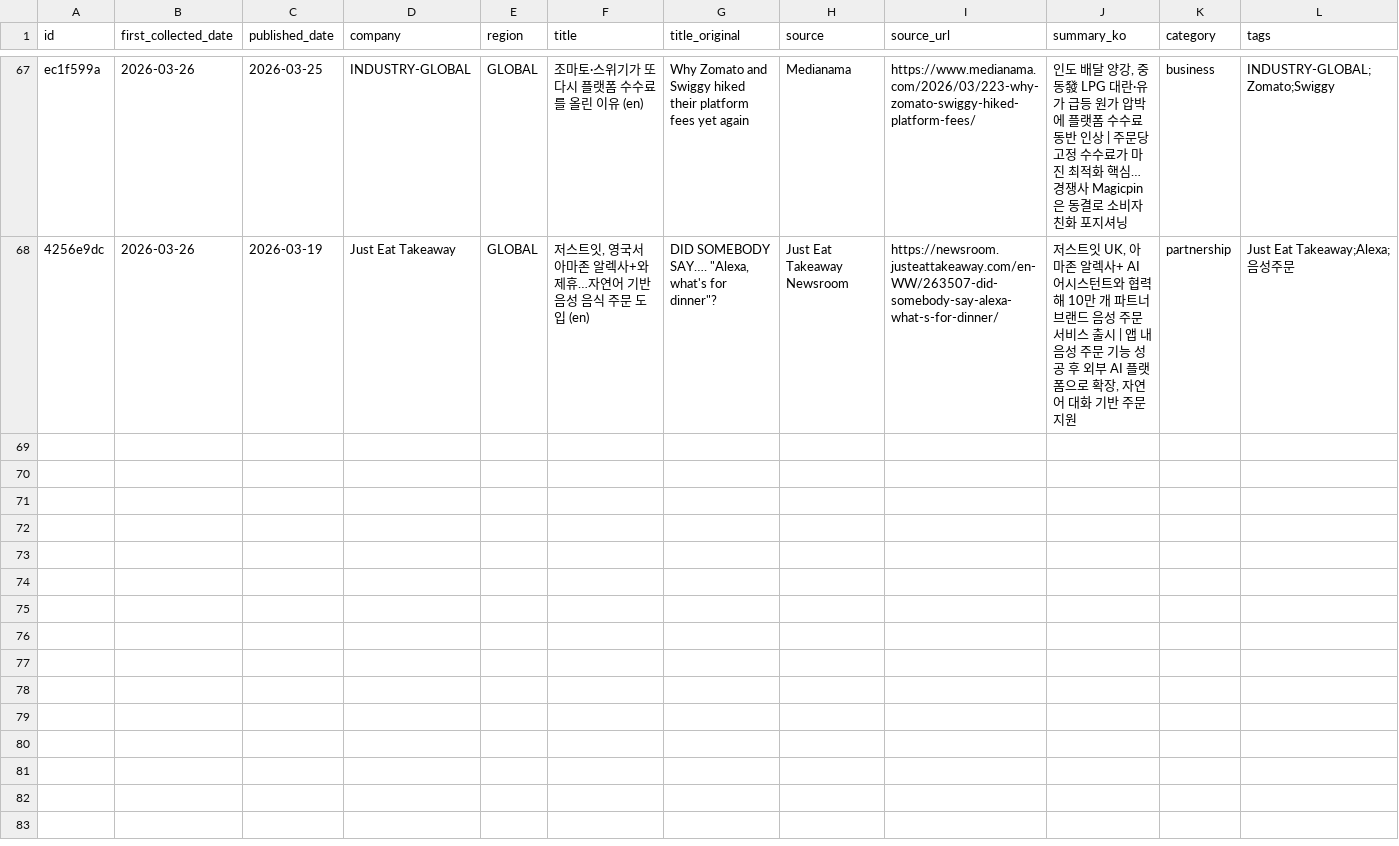
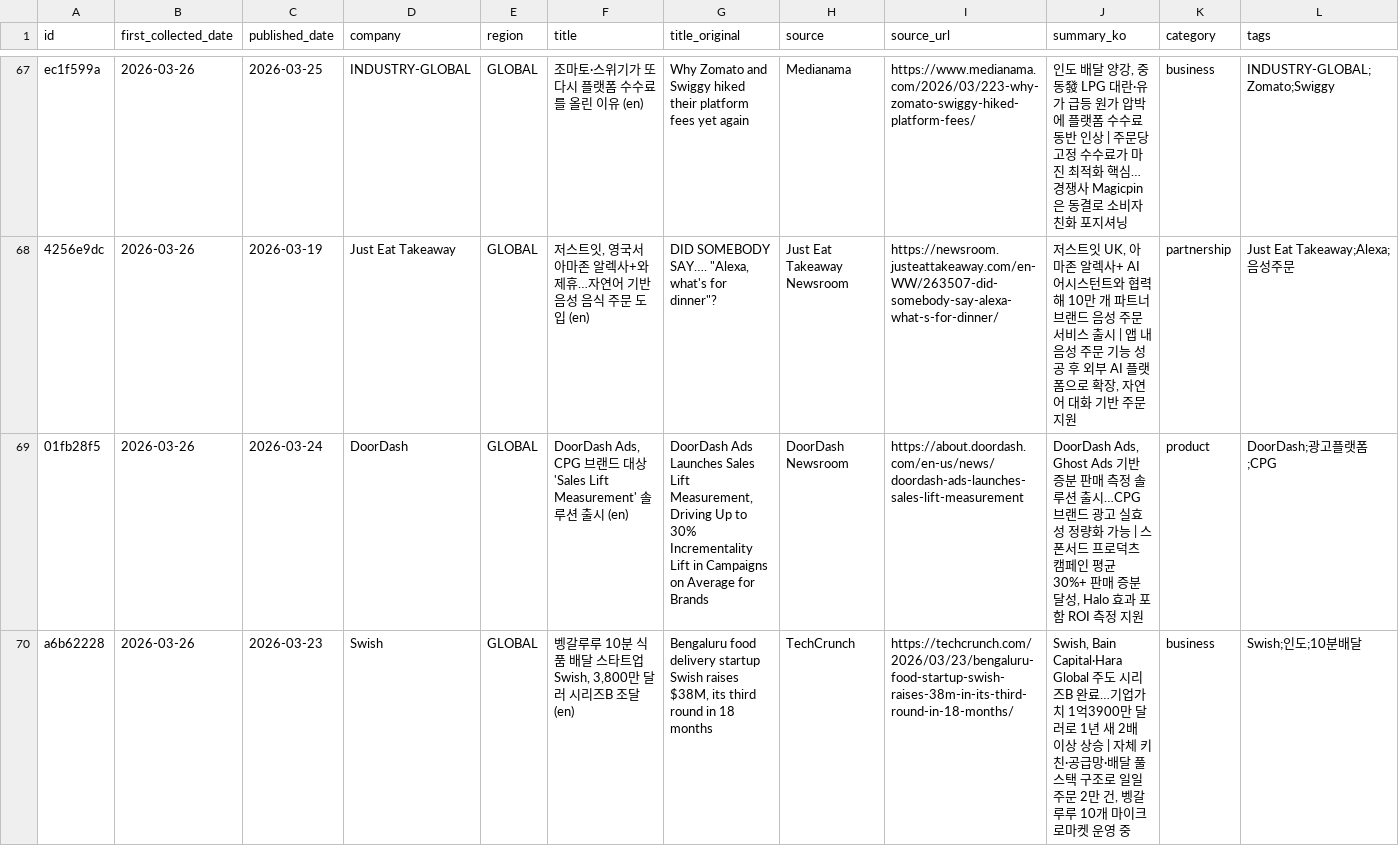
Before and after one commit to mafleur/baemin-product-insight-news-scraping, a CSV file: food_news_db.csv, drawn as a sheet; only a part is shown, gaps mark what is left out.

```diff
--- a/food_news_db.csv
+++ b/food_news_db.csv
@@ -68 +68,3 @@ ec1f599a,2026-03-26,2026-03-25,INDUSTRY-GLOBAL,GLOBAL,조마토·스위기가
 4256e9dc,2026-03-26,2026-03-19,Just Eat Takeaway,GLOBAL,"저스트잇, 영국서 아마존 알렉사+와 제휴…자연어 기반 음성 음식 주문 도입 (en)","DID SOMEBODY SAY…. ""Alexa, what's for dinner""?",Just Eat Takeaway Newsroom,https://newsroom.justeattakeaway.com/en-WW/263507-did-somebody-say-alexa-what-s-for-dinner/,"저스트잇 UK, 아마존 알렉사+ AI 어시스턴트와 협력해 10만 개 파트너 브랜드 음성 주문 서비스 출시 | 앱 내 음성 주문 기능 성공 후 외부 AI 플랫폼으로 확장, 자연어 대화 기반 주문 지원",partnership,Just Eat Takeaway;Alexa;음성주문
+01fb28f5,2026-03-26,2026-03-24,DoorDash,GLOBAL,"DoorDash Ads, CPG 브랜드 대상 'Sales Lift Measurement' 솔루션 출시 (en)","DoorDash Ads Launches Sales Lift Measurement, Driving Up to 30% Incrementality Lift in Campaigns on Average for Brands",DoorDash Newsroom,https://about.doordash.com/en-us/news/doordash-ads-launches-sales-lift-measurement,"DoorDash Ads, Ghost Ads 기반 증분 판매 측정 솔루션 출시…CPG 브랜드 광고 실효성 정량화 가능 | 스폰서드 프로덕츠 캠페인 평균 30%+ 판매 증분 달성, Halo 효과 포함 ROI 측정 지원",product,DoorDash;광고플랫폼;CPG
+a6b62228,2026-03-26,2026-03-23,Swish,GLOBAL,"벵갈루루 10분 식품 배달 스타트업 Swish, 3,800만 달러 시리즈B 조달 (en)","Bengaluru food delivery startup Swish raises $38M, its third round in 18 months",TechCrunch,https://techcrunch.com/2026/03/23/bengaluru-food-startup-swish-raises-38m-in-its-third-round-in-18-months/,"Swish, Bain Capital·Hara Global 주도 시리즈B 완료…기업가치 1억3900만 달러로 1년 새 2배 이상 상승 | 자체 키친·공급망·배달 풀스택 구조로 일일 주문 2만 건, 벵갈루루 10개 마이크로마켓 운영 중",business,Swish;인도;10분배달
```
